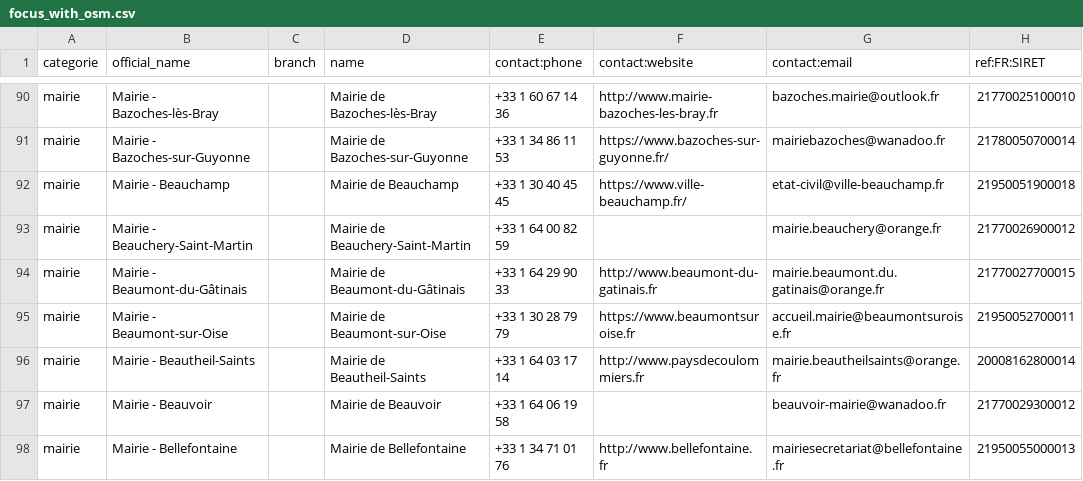
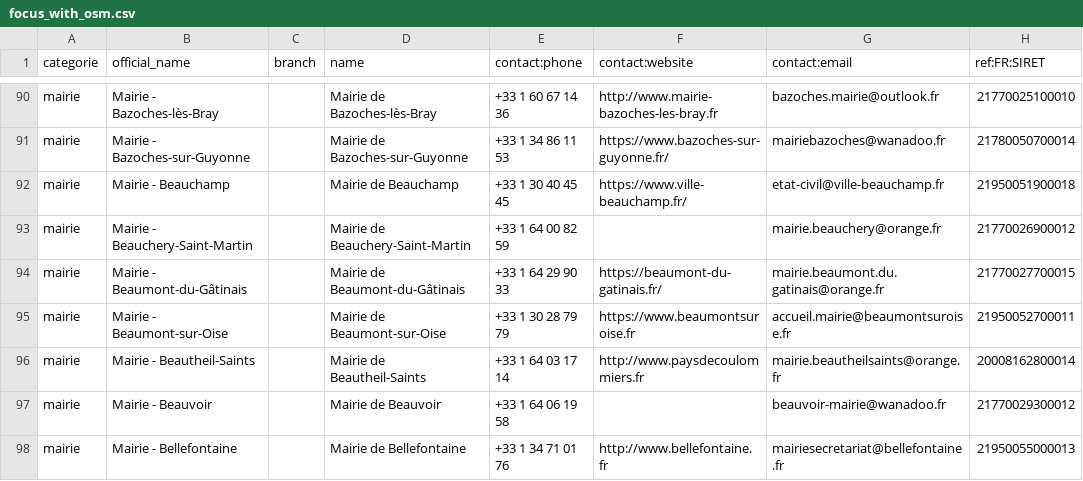
Before and after one commit to nlehuby/sepuqu, a CSV file: focus_with_osm.csv, drawn as a sheet; only a part is shown, gaps mark what is left out; the diff covers the shown part only; the diff names each change by its address in the sheet, - before the commit and + after, or states it on an @@ line.

```diff
--- a/focus_with_osm.csv
+++ b/focus_with_osm.csv
-F94 (contact:website): http://www.beaumont-du-gatinais.fr
+F94 (contact:website): https://beaumont-du-gatinais.fr/
```
Also changed, not shown: 8 edited cells elsewhere in this file, 1 other file.
